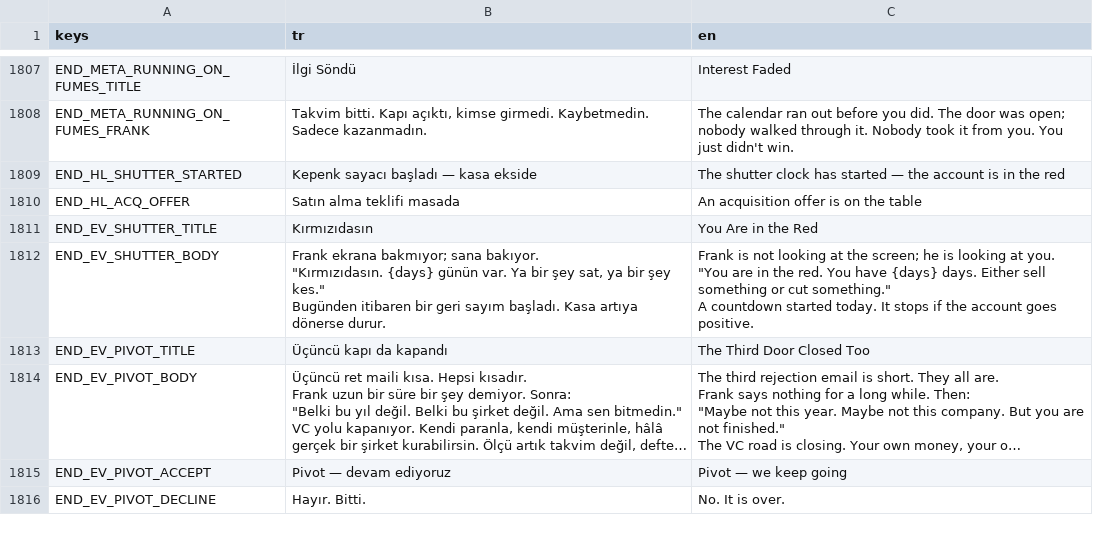
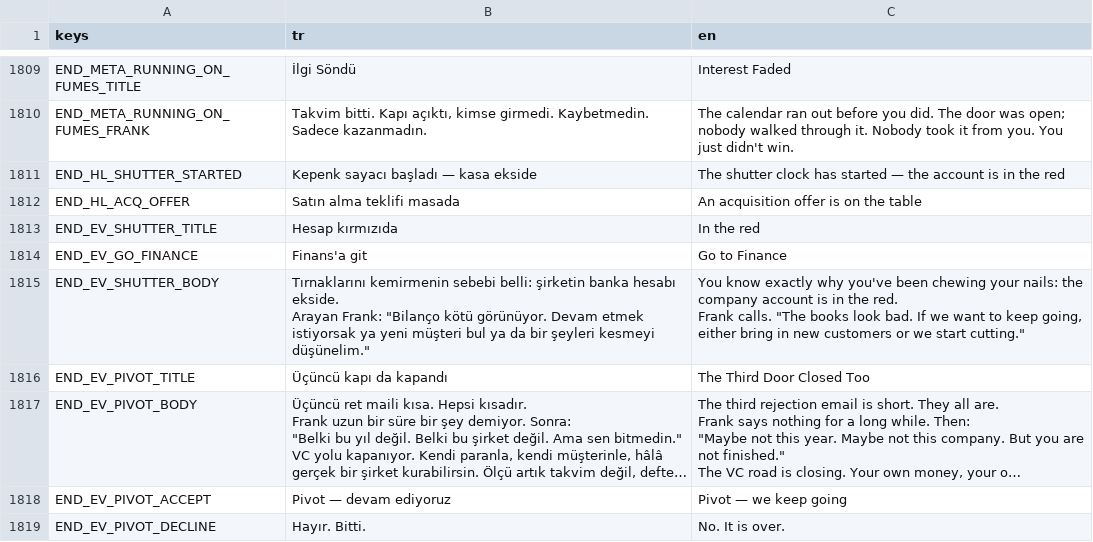
Before and after one commit to erdem1v/projectunicorn, a CSV file: project-unicorn/localization/strings.csv, drawn as a sheet; only a part is shown, gaps mark what is left out; long unchanged cells end in …; the diff covers the shown part only.

```diff
--- a/project-unicorn/localization/strings.csv
+++ b/project-unicorn/localization/strings.csv
@@ -1938,12 +1948,9 @@ END_HL_SHUTTER_STARTED,Kepenk sayacı başladı — kasa ekside,The shutter cloc
 END_HL_ACQ_OFFER,Satın alma teklifi masada,An acquisition offer is on the table
-END_EV_SHUTTER_TITLE,Kırmızıdasın,You Are in the Red
-END_EV_SHUTTER_BODY,"Frank ekrana bakmıyor; sana bakıyor.
-
-""Kırmızıdasın. {days} günün var. Ya bir şey sat, ya bir şey kes.""
-
-Bugünden itibaren bir geri sayım başladı. Kasa artıya dönerse durur.","Frank is not looking at the screen; he is looking at you.
-
-""You are in the red. You have {days} days. Either sell something or cut something.""
-
-A countdown started today. It stops if the account goes positive."
+END_EV_SHUTTER_TITLE,Hesap kırmızıda,In the red
+END_EV_GO_FINANCE,Finans'a git,Go to Finance
+END_EV_SHUTTER_BODY,"Tırnaklarını kemirmenin sebebi belli: şirketin banka hesabı ekside.
+
+Arayan Frank: ""Bilanço kötü görünüyor. Devam etmek istiyorsak ya yeni müşteri bul ya da bir şeyleri kesmeyi düşünelim.""","You know exactly why you've been chewing your nails: the company account is in the red.
+
+Frank calls. ""The books look bad. If we want to keep going, either bring in new customers or we start cutting."""
 END_EV_PIVOT_TITLE,Üçüncü kapı da kapandı,The Third Door Closed Too
```
Also changed, not shown: 4 added rows, 2 removed rows and 86 edited cells elsewhere in this file, 35 other files.
